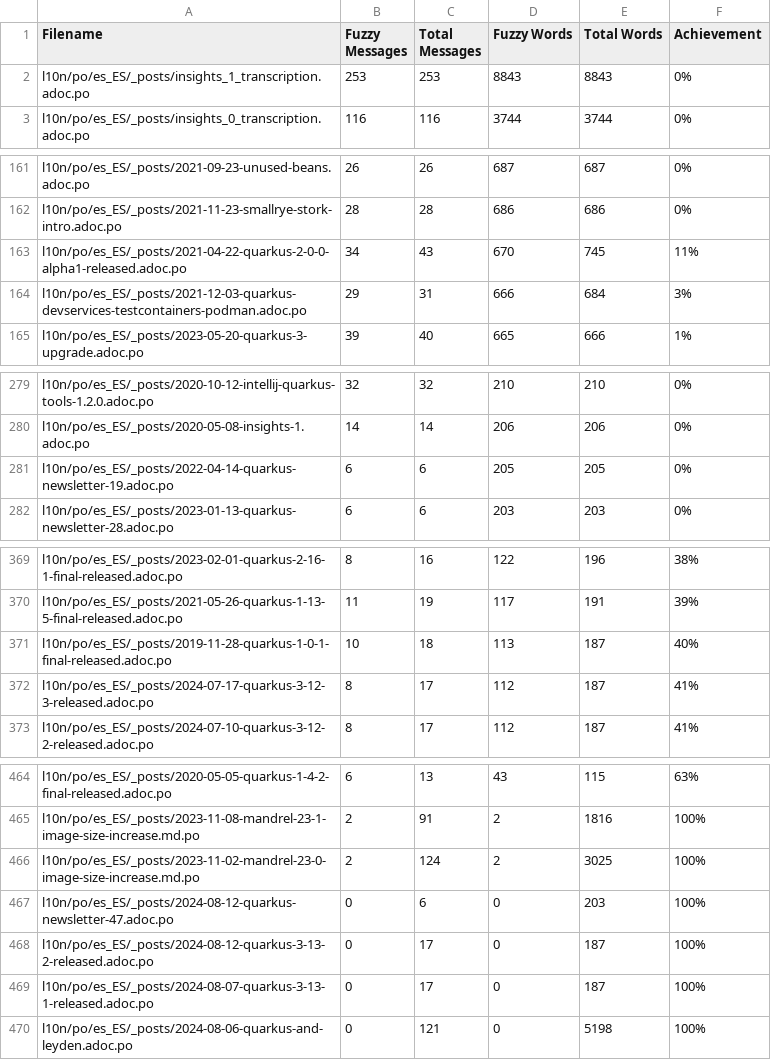
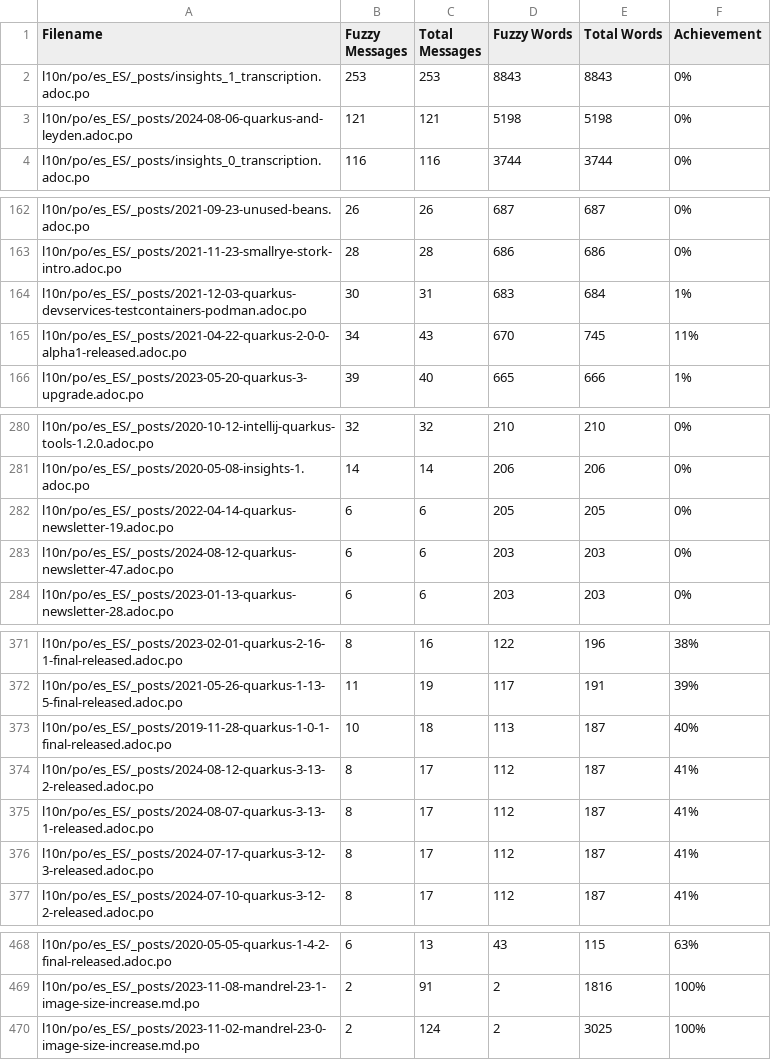
Before and after one commit to quarkusio/es.quarkus.io, a CSV file: l10n/stats/posts-translation.csv, drawn as a sheet; only a part is shown, gaps mark what is left out.

Commit message:
Update translation stats

```diff
--- a/l10n/stats/posts-translation.csv
+++ b/l10n/stats/posts-translation.csv
@@ -2,2 +2,3 @@ Filename, Fuzzy Messages, Total Messages, Fuzzy Words, Total Words, Achievement
 l10n/po/es_ES/_posts/insights_1_transcription.adoc.po, 253, 253, 8843, 8843, 0%
+l10n/po/es_ES/_posts/2024-08-06-quarkus-and-leyden.adoc.po, 121, 121, 5198, 5198, 0%
 l10n/po/es_ES/_posts/insights_0_transcription.adoc.po, 116, 116, 3744, 3744, 0%
@@ -162,4 +163,4 @@ l10n/po/es_ES/_posts/2021-09-23-unused-beans.adoc.po, 26, 26, 687, 687, 0%
 l10n/po/es_ES/_posts/2021-11-23-smallrye-stork-intro.adoc.po, 28, 28, 686, 686, 0%
+l10n/po/es_ES/_posts/2021-12-03-quarkus-devservices-testcontainers-podman.adoc.po, 30, 31, 683, 684, 1%
 l10n/po/es_ES/_posts/2021-04-22-quarkus-2-0-0-alpha1-released.adoc.po, 34, 43, 670, 745, 11%
-l10n/po/es_ES/_posts/2021-12-03-quarkus-devservices-testcontainers-podman.adoc.po, 29, 31, 666, 684, 3%
 l10n/po/es_ES/_posts/2023-05-20-quarkus-3-upgrade.adoc.po, 39, 40, 665, 666, 1%
@@ -281,2 +282,3 @@ l10n/po/es_ES/_posts/2020-05-08-insights-1.adoc.po, 14, 14, 206, 206, 0%
 l10n/po/es_ES/_posts/2022-04-14-quarkus-newsletter-19.adoc.po, 6, 6, 205, 205, 0%
+l10n/po/es_ES/_posts/2024-08-12-quarkus-newsletter-47.adoc.po, 6, 6, 203, 203, 0%
 l10n/po/es_ES/_posts/2023-01-13-quarkus-newsletter-28.adoc.po, 6, 6, 203, 203, 0%
@@ -371,2 +373,4 @@ l10n/po/es_ES/_posts/2021-05-26-quarkus-1-13-5-final-released.adoc.po, 11, 19, 1
 l10n/po/es_ES/_posts/2019-11-28-quarkus-1-0-1-final-released.adoc.po, 10, 18, 113, 187, 40%
+l10n/po/es_ES/_posts/2024-08-12-quarkus-3-13-2-released.adoc.po, 8, 17, 112, 187, 41%
+l10n/po/es_ES/_posts/2024-08-07-quarkus-3-13-1-released.adoc.po, 8, 17, 112, 187, 41%
 l10n/po/es_ES/_posts/2024-07-17-quarkus-3-12-3-released.adoc.po, 8, 17, 112, 187, 41%
@@ -466,5 +470 @@ l10n/po/es_ES/_posts/2023-11-08-mandrel-23-1-image-size-increase.md.po, 2, 91, 2
 l10n/po/es_ES/_posts/2023-11-02-mandrel-23-0-image-size-increase.md.po, 2, 124, 2, 3025, 100%
-l10n/po/es_ES/_posts/2024-08-12-quarkus-newsletter-47.adoc.po, 0, 6, 0, 203, 100%
-l10n/po/es_ES/_posts/2024-08-12-quarkus-3-13-2-released.adoc.po, 0, 17, 0, 187, 100%
-l10n/po/es_ES/_posts/2024-08-07-quarkus-3-13-1-released.adoc.po, 0, 17, 0, 187, 100%
-l10n/po/es_ES/_posts/2024-08-06-quarkus-and-leyden.adoc.po, 0, 121, 0, 5198, 100%
```
Also changed, not shown: l10n/stats/latest-guides-translation.csv, l10n/stats/main-guides-translation.csv, 1 other file.
